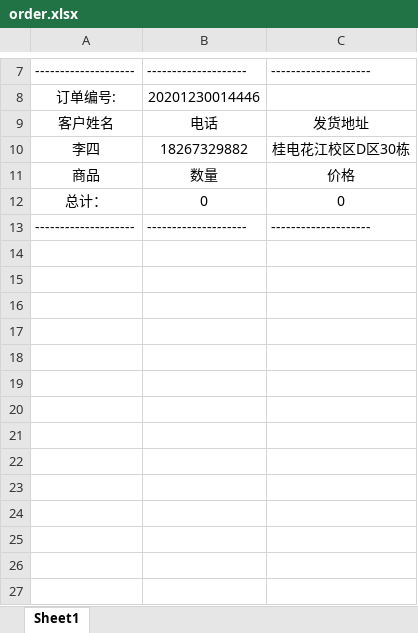
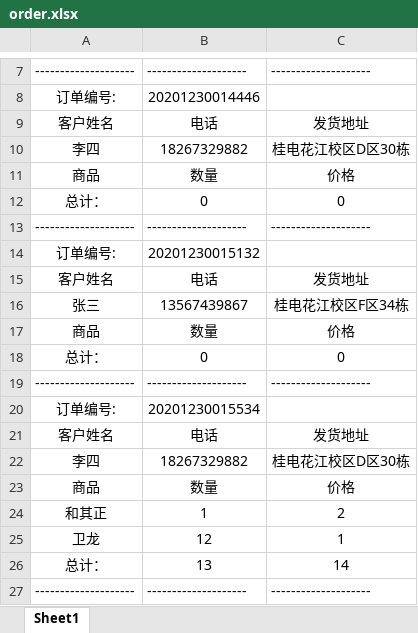
Before and after one commit to Butcher-hub/CmdShopInLQ, an Excel workbook: order.xlsx, sheet Sheet1, drawn as a sheet; only a part is shown, gaps mark what is left out; values as stored, in another font and other column widths than the file's, no borders; the diff names each change by its address in the sheet, - before the commit and + after, or states it on an @@ line.

```diff
--- a/order.xlsx (sheet Sheet1)
+++ b/order.xlsx (sheet Sheet1)
+row 14: 订单编号: | 20201230015132
+row 15: 客户姓名 | 电话 | 发货地址
+row 16: 张三 | 13567439867 | 桂电花江校区F区34栋
+row 17: 商品 | 数量 | 价格
+row 18: 总计： | 0 | 0
+row 19: -------------------- | -------------------- | --------------------
+row 20: 订单编号: | 20201230015534
+row 21: 客户姓名 | 电话 | 发货地址
+row 22: 李四 | 18267329882 | 桂电花江校区D区30栋
+row 23: 商品 | 数量 | 价格
+row 24: 和其正 | 1 | 2
+row 25: 卫龙 | 12 | 1
+row 26: 总计： | 13 | 14
+row 27: -------------------- | -------------------- | --------------------
```
Also changed, not shown: Users.xlsx, product.xlsx, 1 other file.
